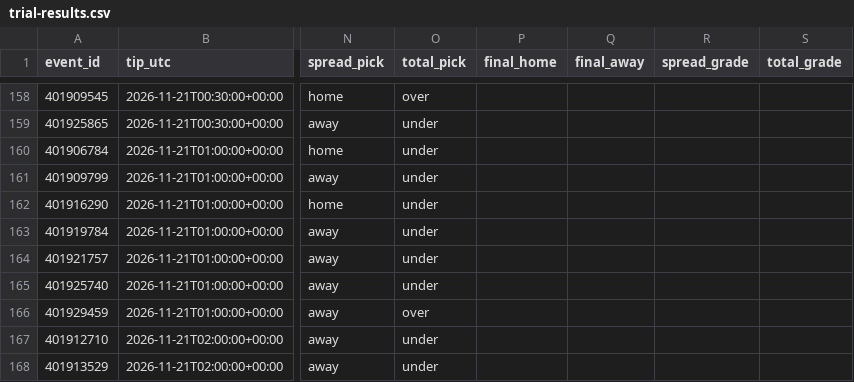
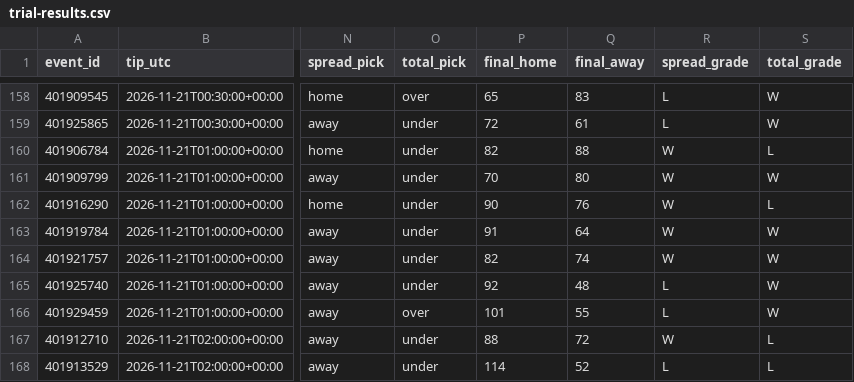
Before and after one commit to pickmaster2000/wolfpack, a CSV file: trial-results.csv, drawn as a sheet; only a part is shown, gaps mark what is left out; the diff covers the shown part only; the diff names each change by its address in the sheet, - before the commit and + after, or states it on an @@ line.

```diff
--- a/trial-results.csv
+++ b/trial-results.csv
-P158 (final_home): (empty)
+P158 (final_home): 65
-Q158 (final_away): (empty)
+Q158 (final_away): 83
-R158:R159 (spread_grade): (empty)
+R158:R159 (spread_grade): L
-S158:S159 (total_grade): (empty)
+S158:S159 (total_grade): W
-P159 (final_home): (empty)
+P159 (final_home): 72
-Q159 (final_away): (empty)
+Q159 (final_away): 61
-P160 (final_home): (empty)
+P160 (final_home): 82
-Q160 (final_away): (empty)
+Q160 (final_away): 88
-R160:R164 (spread_grade): (empty)
+R160:R164 (spread_grade): W
-S160 (total_grade): (empty)
+S160 (total_grade): L
-P161 (final_home): (empty)
+P161 (final_home): 70
-Q161 (final_away): (empty)
+Q161 (final_away): 80
-S161 (total_grade): (empty)
+S161 (total_grade): W
-P162 (final_home): (empty)
+P162 (final_home): 90
-Q162 (final_away): (empty)
+Q162 (final_away): 76
-S162 (total_grade): (empty)
+S162 (total_grade): L
-P163 (final_home): (empty)
+P163 (final_home): 91
-Q163 (final_away): (empty)
+Q163 (final_away): 64
-S163:S166 (total_grade): (empty)
+S163:S166 (total_grade): W
-P164 (final_home): (empty)
+P164 (final_home): 82
-Q164 (final_away): (empty)
+Q164 (final_away): 74
-P165 (final_home): (empty)
+P165 (final_home): 92
-Q165 (final_away): (empty)
+Q165 (final_away): 48
-R165:R166 (spread_grade): (empty)
+R165:R166 (spread_grade): L
-P166 (final_home): (empty)
+P166 (final_home): 101
-Q166 (final_away): (empty)
+Q166 (final_away): 55
-P167 (final_home): (empty)
+P167 (final_home): 88
-Q167 (final_away): (empty)
+Q167 (final_away): 72
-R167 (spread_grade): (empty)
+R167 (spread_grade): W
-S167:S168 (total_grade): (empty)
+S167:S168 (total_grade): L
-P168 (final_home): (empty)
+P168 (final_home): 114
-Q168 (final_away): (empty)
+Q168 (final_away): 52
-R168 (spread_grade): (empty)
+R168 (spread_grade): L
```
Also changed, not shown: 5 added rows and 40 edited cells elsewhere in this file, 2 other files.
